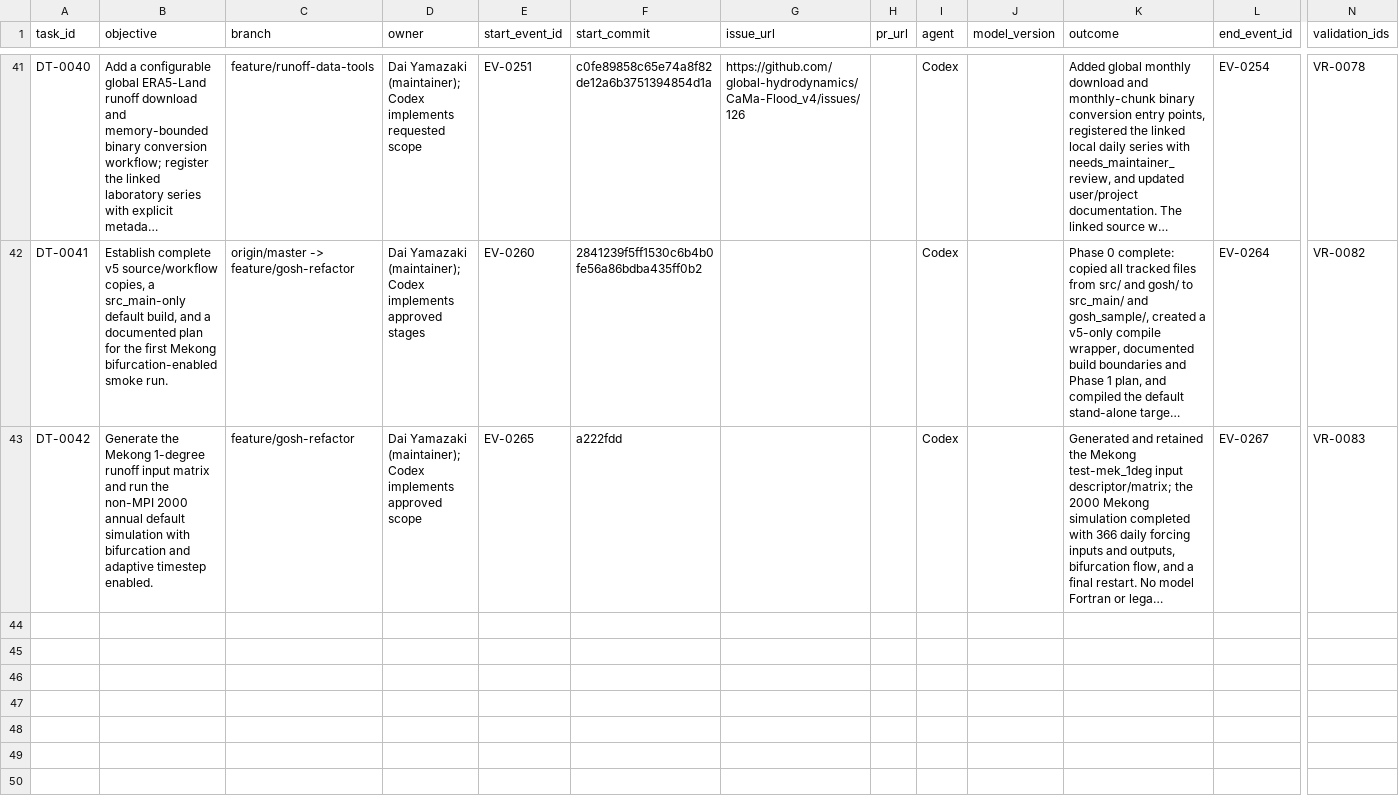
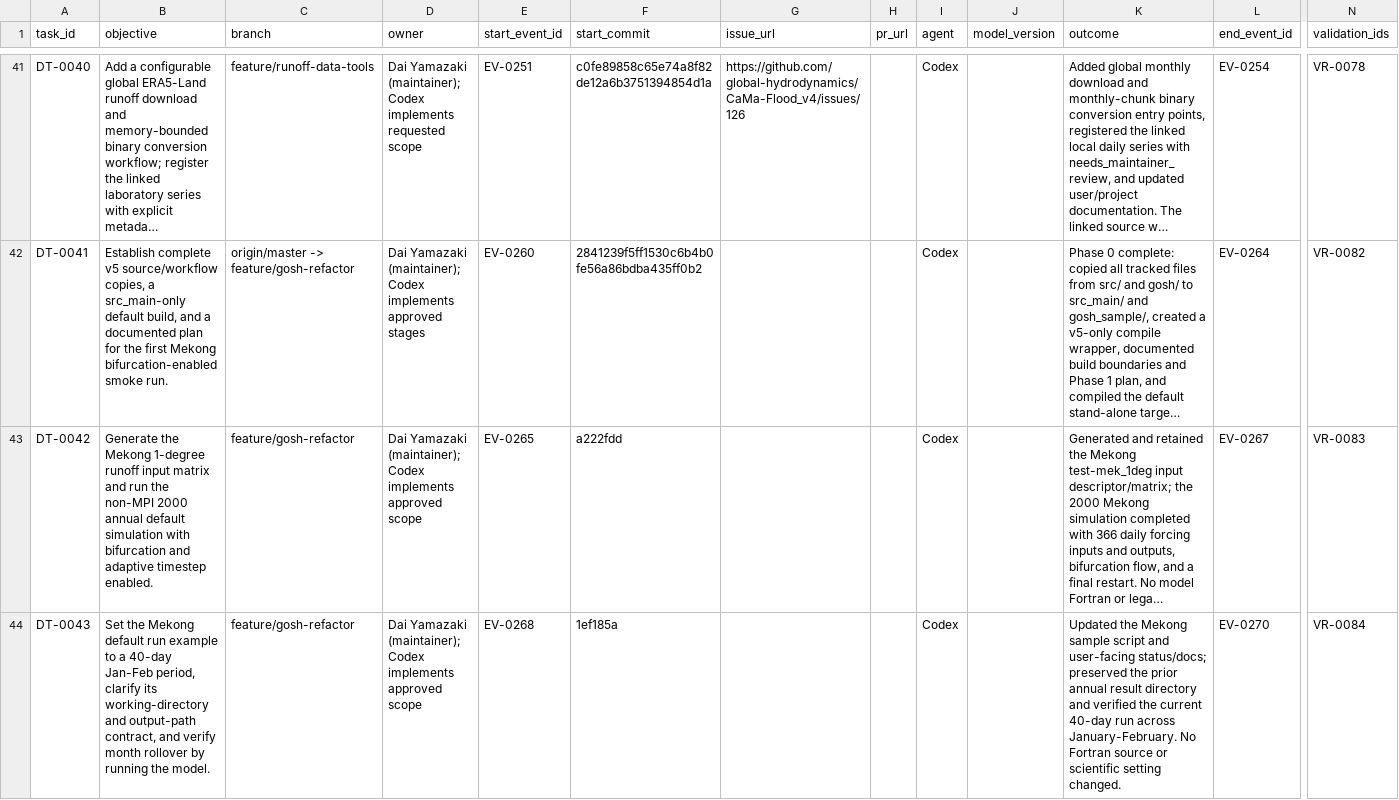
Before and after one commit to global-hydrodynamics/CaMa-Flood_v4, a CSV file: research/development_tasks.csv, drawn as a sheet; only a part is shown, gaps mark what is left out; long unchanged cells end in …; rows hold the shown columns only; the diff names each change by its address in the sheet, - before the commit and + after, or states it on an @@ line.

```diff
--- a/research/development_tasks.csv
+++ b/research/development_tasks.csv
+row 44: DT-0043 | Set the Mekong default run example to a 40-day Jan-Feb period, clarify its working-directory and output-path contract, and verify month rollover by running the model. | feature/gosh-refactor | Dai Yamazaki (maintainer); Codex implements approved scope | EV-0268 | 1ef185a |  |  | Codex |  | Updated the Mekong sample script and user-facing status/docs; preserved the prior annual result directory and verified the current 40-day run across January-February. No Fortran source or scientific setting changed. | EV-0270 | VR-0084
```
Also changed, not shown: research/events.csv, research/validation_runs.csv, 5 other files.
